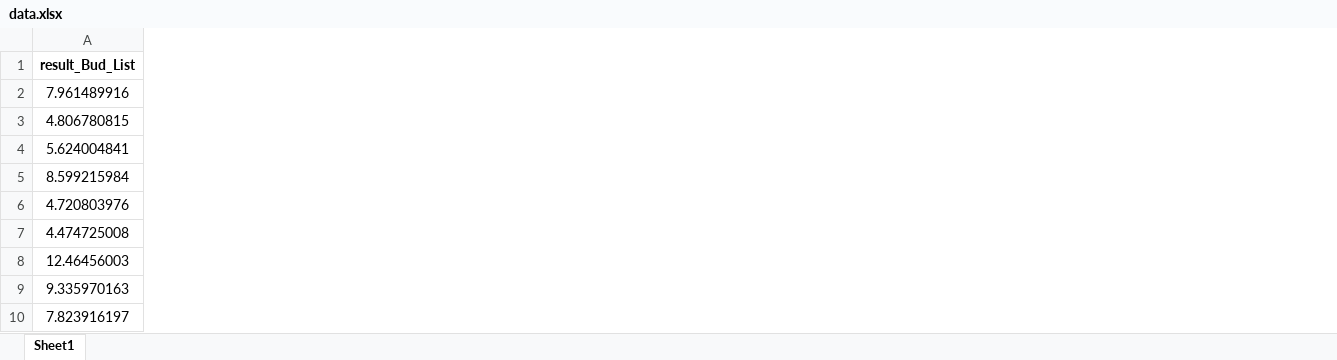
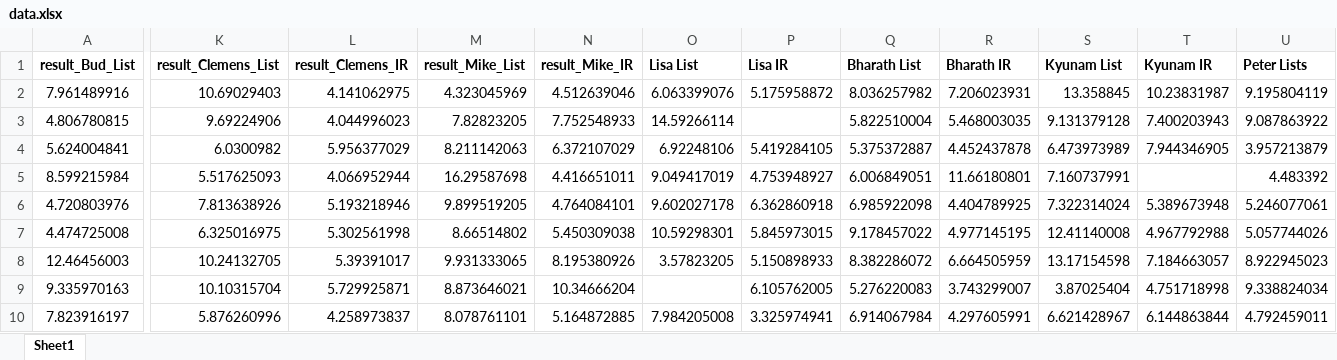
Before and after one commit to caomw/HOBS, an Excel workbook: data/data.xlsx, sheet Sheet1, drawn as a sheet; only a part is shown, gaps mark what is left out; values as stored, in another font and other column widths than the file's, no borders; the diff covers the shown part only; the diff names each change by its address in the sheet, - before the commit and + after, or states it on an @@ line.

Commit message:
update Fri. brief stat

```diff
--- a/data/data.xlsx (sheet Sheet1)
+++ b/data/data.xlsx (sheet Sheet1)
+column K (result_Clemens_List), rows 2-10: 10.69029403 | 9.69224906 | 6.0300982 | 5.517625093 | 7.813638926 | 6.325016975 | 10.24132705 | 10.10315704 | 5.876260996
+column L (result_Clemens_IR), rows 2-10: 4.141062975 | 4.044996023 | 5.956377029 | 4.066952944 | 5.193218946 | 5.302561998 | 5.39391017 | 5.729925871 | 4.258973837
+column M (result_Mike_List), rows 2-10: 4.323045969 | 7.82823205 | 8.211142063 | 16.29587698 | 9.899519205 | 8.66514802 | 9.931333065 | 8.873646021 | 8.078761101
+column N (result_Mike_IR), rows 2-10: 4.512639046 | 7.752548933 | 6.372107029 | 4.416651011 | 4.764084101 | 5.450309038 | 8.195380926 | 10.34666204 | 5.164872885
+column O (Lisa List), rows 2-10: 6.063399076 | 14.59266114 | 6.92248106 | 9.049417019 | 9.602027178 | 10.59298301 | 3.57823205 |  | 7.984205008
+column P (Lisa IR), rows 2-10: 5.175958872 |  | 5.419284105 | 4.753948927 | 6.362860918 | 5.845973015 | 5.150898933 | 6.105762005 | 3.325974941
+column Q (Bharath List), rows 2-10: 8.036257982 | 5.822510004 | 5.375372887 | 6.006849051 | 6.985922098 | 9.178457022 | 8.382286072 | 5.276220083 | 6.914067984
+column R (Bharath IR), rows 2-10: 7.206023931 | 5.468003035 | 4.452437878 | 11.66180801 | 4.404789925 | 4.977145195 | 6.664505959 | 3.743299007 | 4.297605991
+column S (Kyunam List), rows 2-10: 13.358845 | 9.131379128 | 6.473973989 | 7.160737991 | 7.322314024 | 12.41140008 | 13.17154598 | 3.87025404 | 6.621428967
+column T (Kyunam IR), rows 2-10: 10.23831987 | 7.400203943 | 7.944346905 |  | 5.389673948 | 4.967792988 | 7.184663057 | 4.751718998 | 6.144863844
+column U (Peter Lists), rows 2-10: 9.195804119 | 9.087863922 | 3.957213879 | 4.483392 | 5.246077061 | 5.057744026 | 8.922945023 | 9.338824034 | 4.792459011
```
Also changed, not shown: 9 added columns elsewhere in this sheet.
